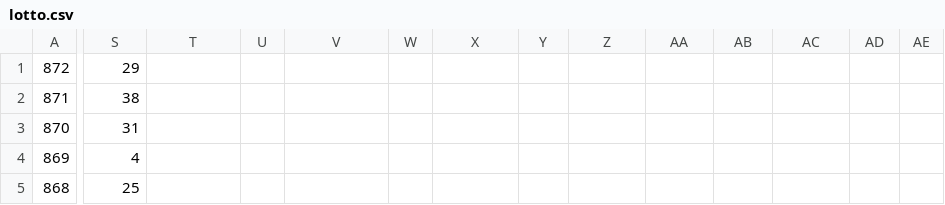
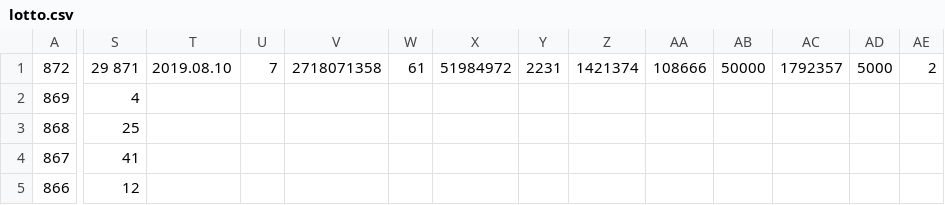
Before and after one commit to geojun01/lottodata, a CSV file: lotto.csv, drawn as a sheet; only a part is shown, gaps mark what is left out; the shorter side is filled out with more unchanged rows; rows hold the shown columns only; the diff covers the shown part only; the diff names each change by its address in the sheet, - before the commit and + after, or states it on an @@ line.

Commit message:
Update lotto.csv

```diff
--- a/lotto.csv
+++ b/lotto.csv
-S1: 29
+S1: 29 871
-T1: (empty)
+T1: 2019.08.10
-U1: (empty)
+U1: 7
-V1: (empty)
+V1: 2718071358
-W1: (empty)
+W1: 61
-X1: (empty)
+X1: 51984972
-Y1: (empty)
+Y1: 2231
-Z1: (empty)
+Z1: 1421374
-AA1: (empty)
+AA1: 108666
-AB1: (empty)
+AB1: 50000
-AC1: (empty)
+AC1: 1792357
-AD1: (empty)
+AD1: 5000
-AE1: (empty)
+AE1: 2
-row 2: 871 | 38
-row 3: 870 | 31
```
Also changed, not shown: 24 edited cells elsewhere in this file.
